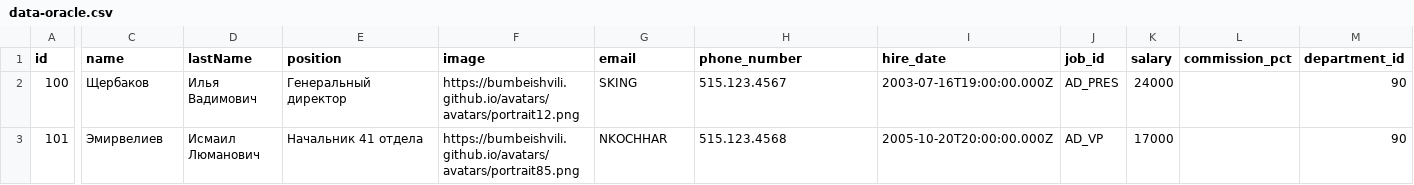
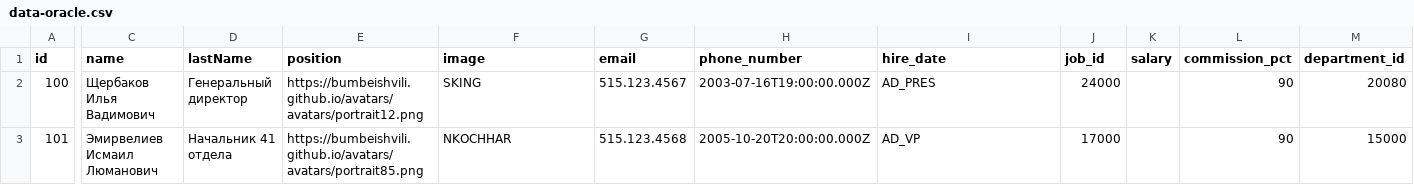
Before and after one commit to Potapozavr/Site, a CSV file: data-oracle.csv, drawn as a sheet; only a part is shown, gaps mark what is left out; the diff covers the shown part only; the diff names each change by its address in the sheet, - before the commit and + after, or states it on an @@ line.

Commit message:
Update data-oracle.csv

```diff
--- a/data-oracle.csv
+++ b/data-oracle.csv
-C2 (name): Щербаков
+C2 (name): Щербаков Илья Вадимович
-D2 (lastName): Илья Вадимович
+D2 (lastName): Генеральный директор
-E2 (position): Генеральный директор
+E2 (position): https://bumbeishvili.github.io/avatars/avatars/portrait12.png
-F2 (image): https://bumbeishvili.github.io/avatars/avatars/portrait12.png
+F2 (image): SKING
-G2 (email): SKING
+G2 (email): 515.123.4567
-H2 (phone_number): 515.123.4567
+H2 (phone_number): 2003-07-16T19:00:00.000Z
-I2 (hire_date): 2003-07-16T19:00:00.000Z
+I2 (hire_date): AD_PRES
-J2 (job_id): AD_PRES
+J2 (job_id): 24000
-K2 (salary): 24000
+K2 (salary): (empty)
-L2:L3 (commission_pct): (empty)
+L2:L3 (commission_pct): 90
-M2 (department_id): 90
+M2 (department_id): 20080
-C3 (name): Эмирвелиев
+C3 (name): Эмирвелиев Исмаил Люманович
-D3 (lastName): Исмаил Люманович
+D3 (lastName): Начальник 41 отдела
-E3 (position): Начальник 41 отдела
+E3 (position): https://bumbeishvili.github.io/avatars/avatars/portrait85.png
-F3 (image): https://bumbeishvili.github.io/avatars/avatars/portrait85.png
+F3 (image): NKOCHHAR
-G3 (email): NKOCHHAR
+G3 (email): 515.123.4568
-H3 (phone_number): 515.123.4568
+H3 (phone_number): 2005-10-20T20:00:00.000Z
-I3 (hire_date): 2005-10-20T20:00:00.000Z
+I3 (hire_date): AD_VP
-J3 (job_id): AD_VP
+J3 (job_id): 17000
-K3 (salary): 17000
+K3 (salary): (empty)
-M3 (department_id): 90
+M3 (department_id): 15000
```
Also changed, not shown: 44 edited cells elsewhere in this file.
